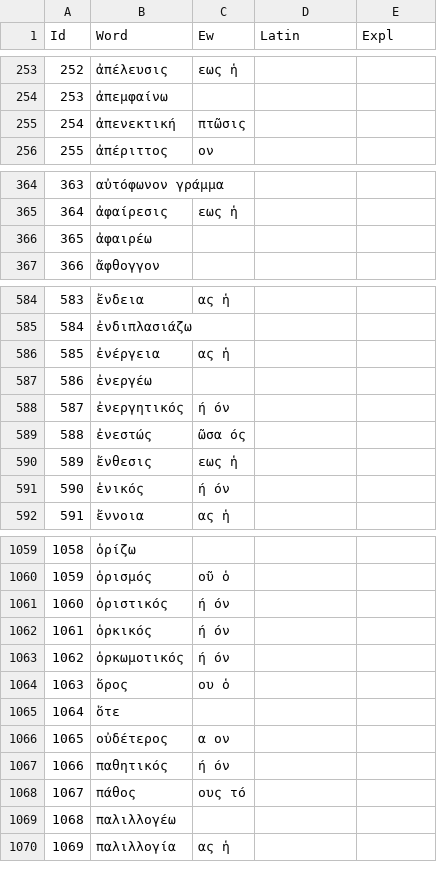
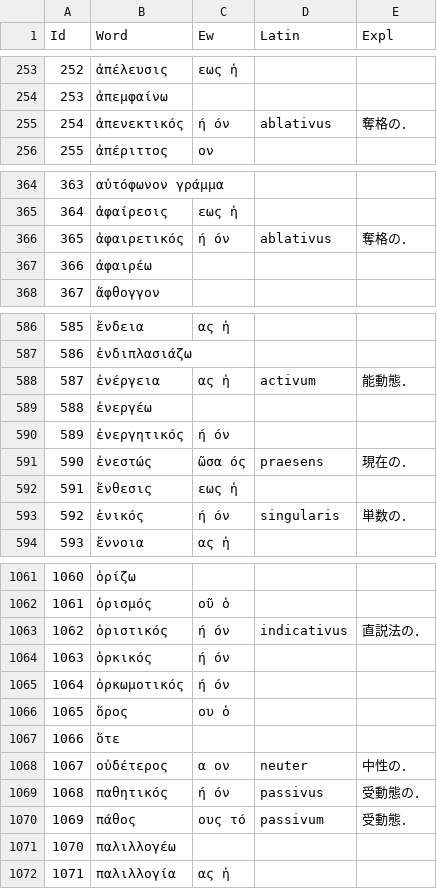
Before and after one commit to ncrt035/lexiconGrammaticum, a CSV file: wordList.csv, drawn as a sheet; only a part is shown, gaps mark what is left out; removed rows and columns are numbered as before the commit, all else as after; the diff covers the shown part only; the diff names each change by its address in the sheet, - before the commit and + after, or states it on an @@ line.

Commit message:
Add explanations and some new words
add 4 words (ἀφαιρετικός, δεύτερος, παρακείμενος and τρίτος)

```diff
--- a/wordList.csv
+++ b/wordList.csv
-row 255: 254 | ἀπενεκτική | πτῶσις
+row 255: 254 | ἀπενεκτικός | ή όν | ablativus | 奪格の．
+row 366: 365 | ἀφαιρετικός | ή όν | ablativus | 奪格の．
@@ column A (Id) renumbered from row 367 down @@
-D588 (Latin): (empty)
+D588 (Latin): activum
-E588 (Expl): (empty)
+E588 (Expl): 能動態．
-D591 (Latin): (empty)
+D591 (Latin): praesens
-E591 (Expl): (empty)
+E591 (Expl): 現在の．
-D593 (Latin): (empty)
+D593 (Latin): singularis
-E593 (Expl): (empty)
+E593 (Expl): 単数の．
-D1063 (Latin): (empty)
+D1063 (Latin): indicativus
-E1063 (Expl): (empty)
+E1063 (Expl): 直説法の．
-D1068 (Latin): (empty)
+D1068 (Latin): neuter
-E1068 (Expl): (empty)
+E1068 (Expl): 中性の．
-D1069 (Latin): (empty)
+D1069 (Latin): passivus
-E1069 (Expl): (empty)
+E1069 (Expl): 受動態の．
-D1070 (Latin): (empty)
+D1070 (Latin): passivum
-E1070 (Expl): (empty)
+E1070 (Expl): 受動態．
```
Also changed, not shown: 3 added rows and 73 edited cells elsewhere in this file.
